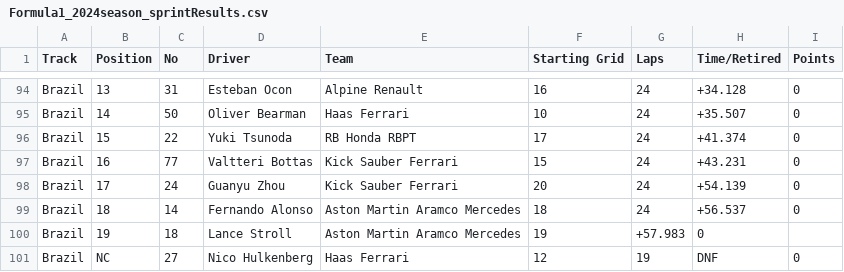
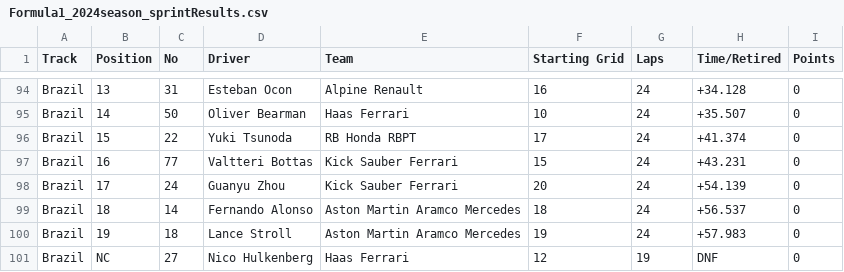
Before and after one commit to toUpperCase78/formula1-datasets, a CSV file: Formula1_2024season_sprintResults.csv, drawn as a sheet; only a part is shown, gaps mark what is left out.

Commit message:
F1 2024 Season Sprint Results (5 of 6)

```diff
--- a/Formula1_2024season_sprintResults.csv
+++ b/Formula1_2024season_sprintResults.csv
@@ -99,3 +99,3 @@ Brazil,17,24,Guanyu Zhou,Kick Sauber Ferrari,20,24,+54.139,0
 Brazil,18,14,Fernando Alonso,Aston Martin Aramco Mercedes,18,24,+56.537,0
-Brazil,19,18,Lance Stroll,Aston Martin Aramco Mercedes,19,+57.983,0
+Brazil,19,18,Lance Stroll,Aston Martin Aramco Mercedes,19,24,+57.983,0
 Brazil,NC,27,Nico Hulkenberg,Haas Ferrari,12,19,DNF,0
```
